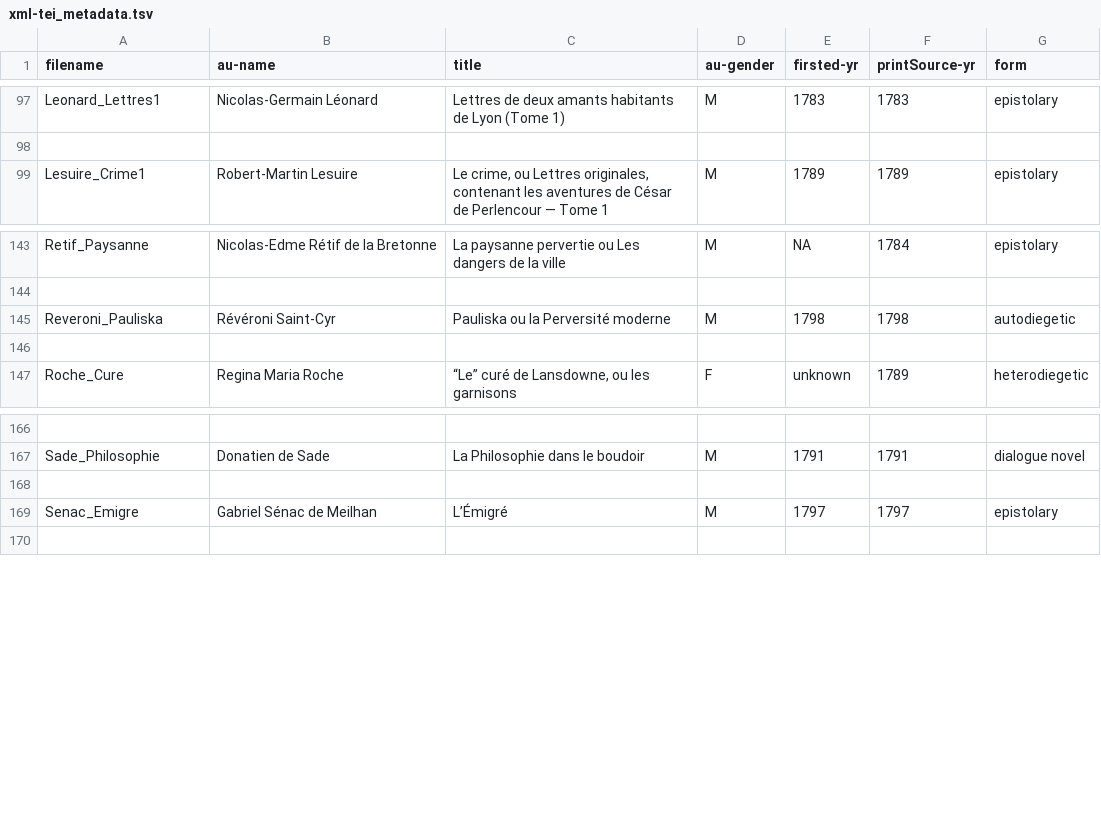
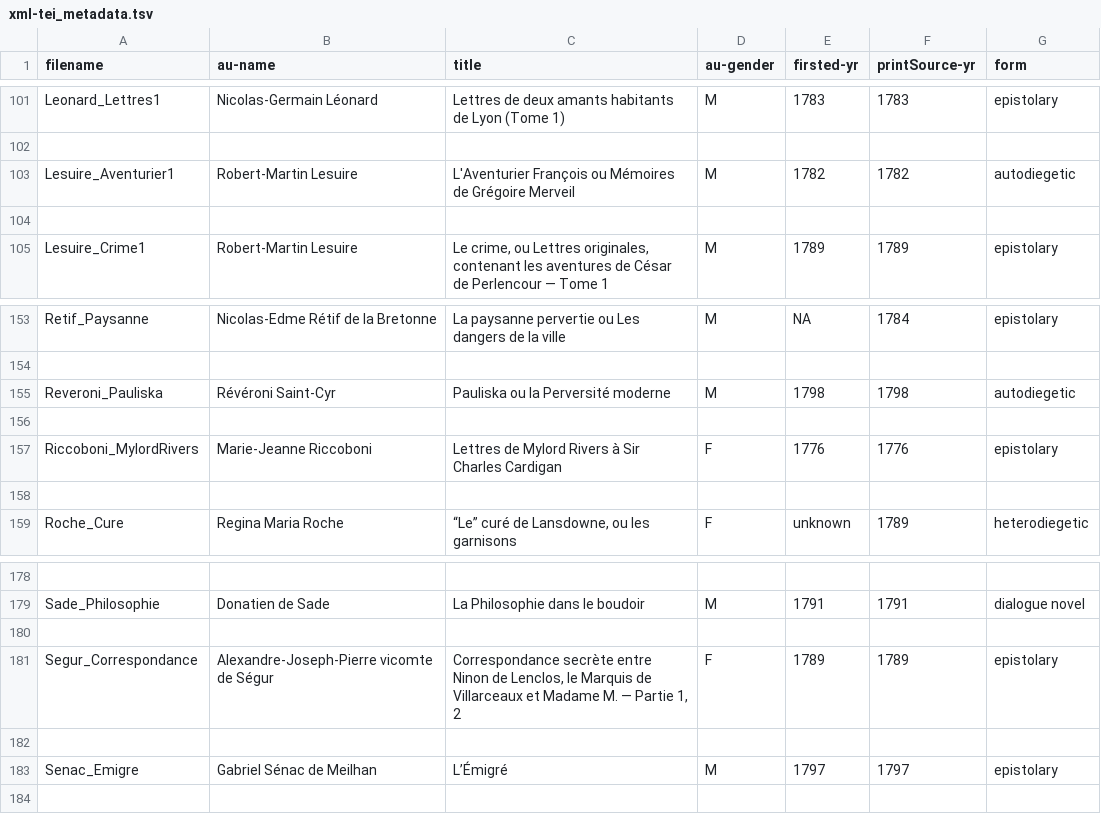
Before and after one commit to MiMoText/roman18, a TSV file: xml-tei_metadata.tsv, drawn as a sheet; only a part is shown, gaps mark what is left out; the diff covers the shown part only; the diff names each change by its address in the sheet, - before the commit and + after, or states it on an @@ line.

```diff
--- a/xml-tei_metadata.tsv
+++ b/xml-tei_metadata.tsv
+row 103: Lesuire_Aventurier1 | Robert-Martin Lesuire | L'Aventurier François ou Mémoires de Grégoire Merveil | M | 1782 | 1782 | autodiegetic
+row 104: (empty)
+row 157: Riccoboni_MylordRivers | Marie-Jeanne Riccoboni | Lettres de Mylord Rivers à Sir Charles Cardigan | F | 1776 | 1776 | epistolary
+row 158: (empty)
+row 181: Segur_Correspondance | Alexandre-Joseph-Pierre vicomte de Ségur | Correspondance secrète entre Ninon de Lenclos, le Marquis de Villarceaux et Madame M. — Partie 1, 2 | F | 1789 | 1789 | epistolary
+row 182: (empty)
```
Also changed, not shown: 12 added rows elsewhere in this file.
